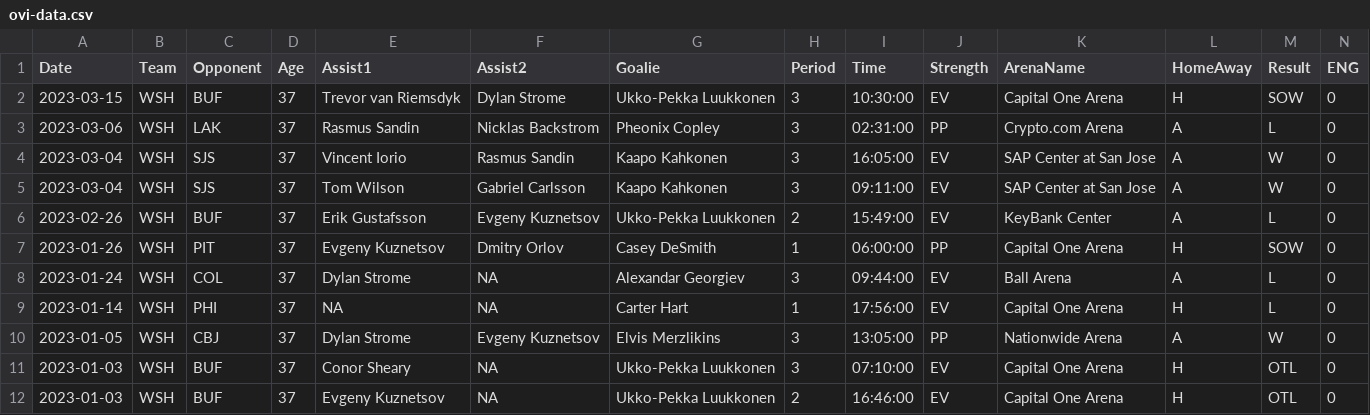
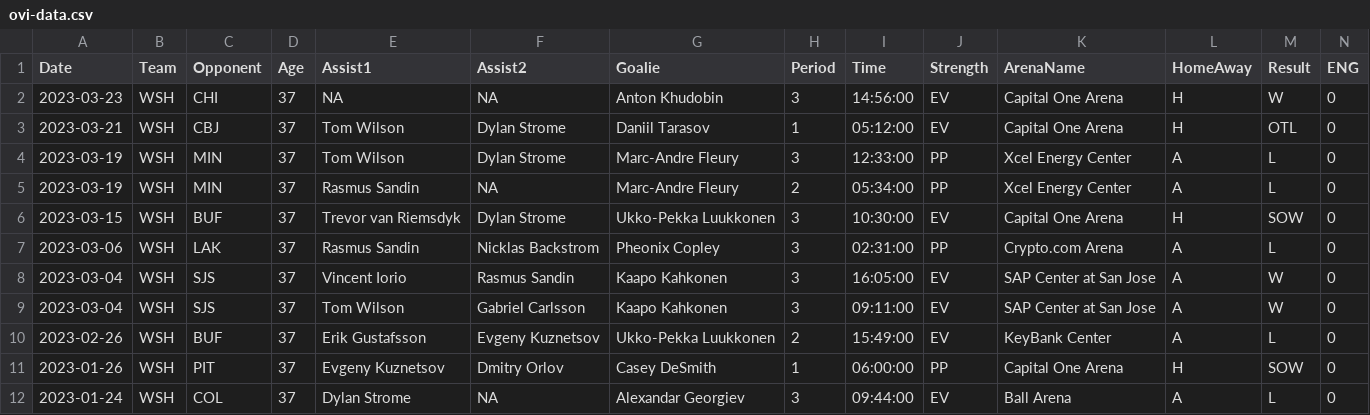
Before and after one commit to jeffreyz374/Ovi-Gretzky-Comparison-Project, a CSV file: Data/ovi-data.csv, drawn as a sheet; only a part is shown; the shorter side is filled out with more unchanged rows; rows hold the shown columns only; the diff names each change by its address in the sheet, - before the commit and + after, or states it on an @@ line.

```diff
--- a/Data/ovi-data.csv
+++ b/Data/ovi-data.csv
+row 2: 2023-03-23 | WSH | CHI | 37 | NA | NA | Anton Khudobin | 3 | 14:56:00 | EV | Capital One Arena | H | W | 0
+row 3: 2023-03-21 | WSH | CBJ | 37 | Tom Wilson | Dylan Strome | Daniil Tarasov | 1 | 05:12:00 | EV | Capital One Arena | H | OTL | 0
+row 4: 2023-03-19 | WSH | MIN | 37 | Tom Wilson | Dylan Strome | Marc-Andre Fleury | 3 | 12:33:00 | PP | Xcel Energy Center | A | L | 0
+row 5: 2023-03-19 | WSH | MIN | 37 | Rasmus Sandin | NA | Marc-Andre Fleury | 2 | 05:34:00 | PP | Xcel Energy Center | A | L | 0
```
Also changed, not shown: Data/ovi-potential-games.csv.
